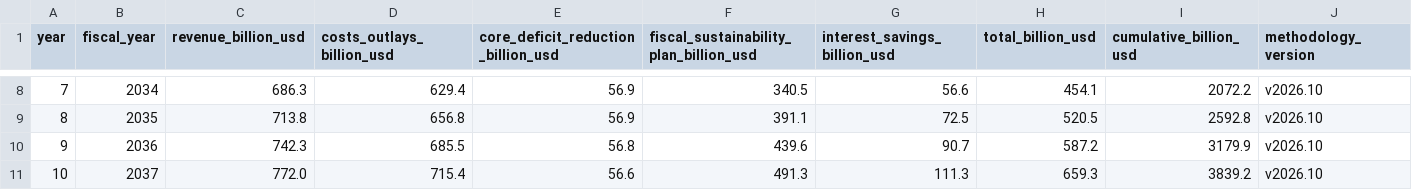
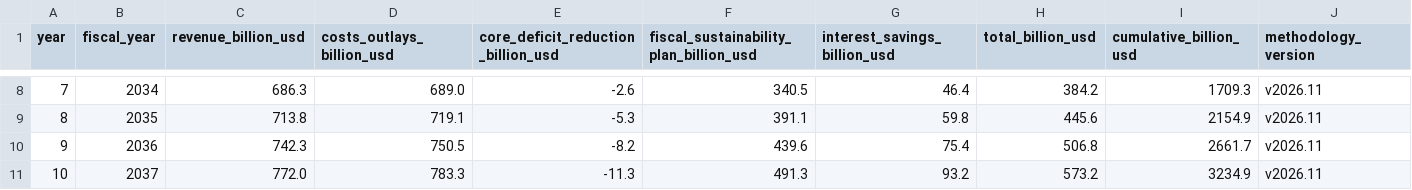
Before and after one commit to americanvault/theamericandeal, a CSV file: data/nsra_fiscal_projections.csv, drawn as a sheet; only a part is shown, gaps mark what is left out; the diff covers the shown part only; the diff names each change by its address in the sheet, - before the commit and + after, or states it on an @@ line.

```diff
--- a/data/nsra_fiscal_projections.csv
+++ b/data/nsra_fiscal_projections.csv
-D8 (costs_outlays_billion_usd): 629.4
+D8 (costs_outlays_billion_usd): 689.0
-E8: 56.9
+E8: -2.6
-G8 (interest_savings_billion_usd): 56.6
+G8 (interest_savings_billion_usd): 46.4
-H8 (total_billion_usd): 454.1
+H8 (total_billion_usd): 384.2
-I8 (cumulative_billion_usd): 2072.2
+I8 (cumulative_billion_usd): 1709.3
-J8:J11 (methodology_version): v2026.10
+J8:J11 (methodology_version): v2026.11
-D9 (costs_outlays_billion_usd): 656.8
+D9 (costs_outlays_billion_usd): 719.1
-E9: 56.9
+E9: -5.3
-G9 (interest_savings_billion_usd): 72.5
+G9 (interest_savings_billion_usd): 59.8
-H9 (total_billion_usd): 520.5
+H9 (total_billion_usd): 445.6
-I9 (cumulative_billion_usd): 2592.8
+I9 (cumulative_billion_usd): 2154.9
-D10 (costs_outlays_billion_usd): 685.5
+D10 (costs_outlays_billion_usd): 750.5
-E10: 56.8
+E10: -8.2
-G10 (interest_savings_billion_usd): 90.7
+G10 (interest_savings_billion_usd): 75.4
-H10 (total_billion_usd): 587.2
+H10 (total_billion_usd): 506.8
-I10 (cumulative_billion_usd): 3179.9
+I10 (cumulative_billion_usd): 2661.7
-D11 (costs_outlays_billion_usd): 715.4
+D11 (costs_outlays_billion_usd): 783.3
-E11: 56.6
+E11: -11.3
-G11 (interest_savings_billion_usd): 111.3
+G11 (interest_savings_billion_usd): 93.2
-H11 (total_billion_usd): 659.3
+H11 (total_billion_usd): 573.2
-I11 (cumulative_billion_usd): 3839.2
+I11 (cumulative_billion_usd): 3234.9
```
Also changed, not shown: 35 edited cells elsewhere in this file.
